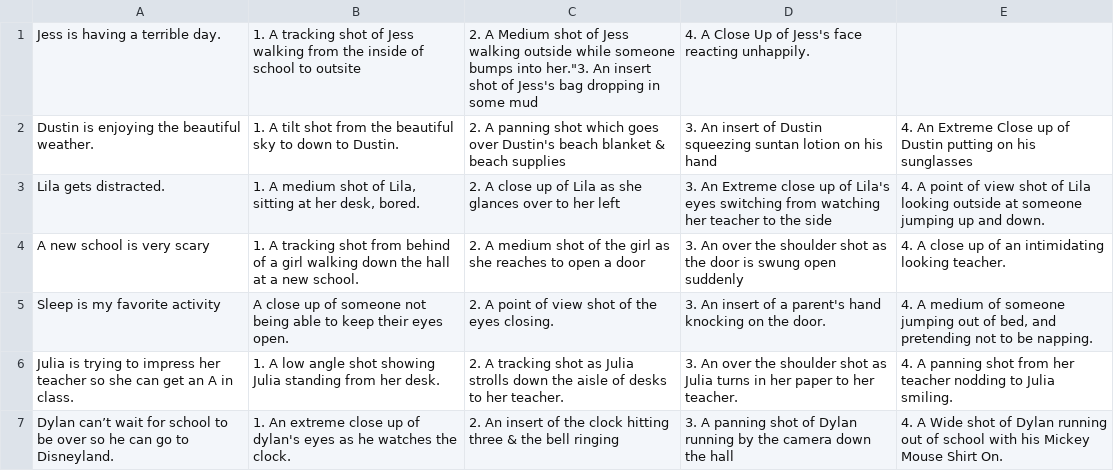
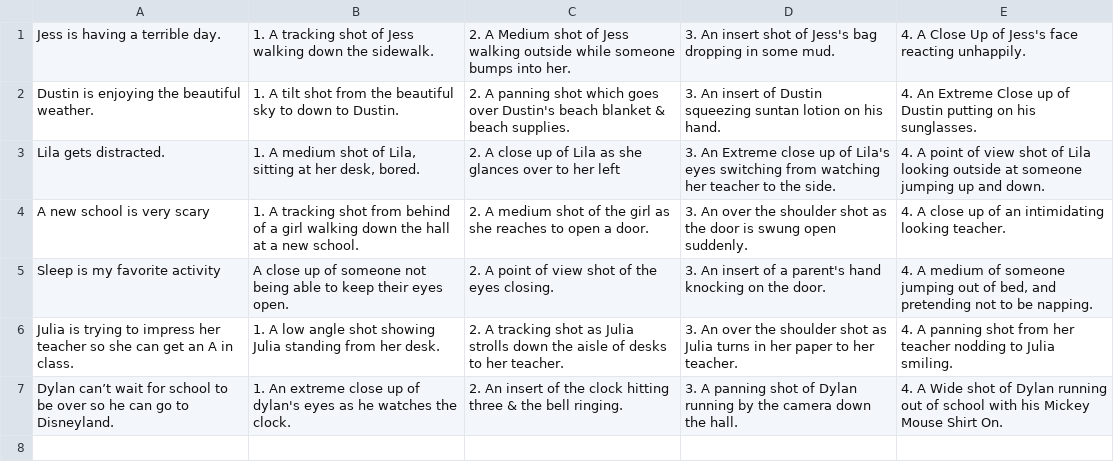
Before and after one commit to ltrickey/FromShotToStory, a CSV file: MoviePracticeApp/MoviePracticeApp/shotSuggestions.csv, drawn as a sheet.

```diff
--- a/MoviePracticeApp/MoviePracticeApp/shotSuggestions.csv
+++ b/MoviePracticeApp/MoviePracticeApp/shotSuggestions.csv
@@ -1,7 +1,7 @@
-"Jess is having a terrible day.","1. A tracking shot of Jess walking from the inside of school to outsite","2. A Medium shot of Jess walking outside while someone bumps into her.""3. An insert shot of Jess's bag dropping in some mud","4. A Close Up of Jess's face reacting unhappily."
- "Dustin is enjoying the beautiful weather.","1. A tilt shot from the beautiful sky to down to Dustin.","2. A panning shot which goes over Dustin's beach blanket & beach supplies","3. An insert of Dustin squeezing suntan lotion on his hand","4. An Extreme Close up of Dustin putting on his sunglasses"
-"Lila gets distracted.","1. A medium shot of Lila, sitting at her desk, bored.","2. A close up of Lila as she glances over to her left","3. An Extreme close up of Lila's eyes switching from watching her teacher to the side","4. A point of view shot of Lila looking outside at someone jumping up and down."
-"A new school is very scary","1. A tracking shot from behind of a girl walking down the hall at a new school.","2. A medium shot of the girl as she reaches to open a door","3. An over the shoulder shot as the door is swung open suddenly","4. A close up of an intimidating looking teacher."
+"Jess is having a terrible day.","1. A tracking shot of Jess walking down the sidewalk.","2. A Medium shot of Jess walking outside while someone bumps into her.","3. An insert shot of Jess's bag dropping in some mud.","4. A Close Up of Jess's face reacting unhappily."
+ "Dustin is enjoying the beautiful weather.","1. A tilt shot from the beautiful sky to down to Dustin.","2. A panning shot which goes over Dustin's beach blanket & beach supplies.","3. An insert of Dustin squeezing suntan lotion on his hand.","4. An Extreme Close up of Dustin putting on his sunglasses."
+"Lila gets distracted.","1. A medium shot of Lila, sitting at her desk, bored.","2. A close up of Lila as she glances over to her left","3. An Extreme close up of Lila's eyes switching from watching her teacher to the side.","4. A point of view shot of Lila looking outside at someone jumping up and down."
+"A new school is very scary","1. A tracking shot from behind of a girl walking down the hall at a new school.","2. A medium shot of the girl as she reaches to open a door.","3. An over the shoulder shot as the door is swung open suddenly.","4. A close up of an intimidating looking teacher."
 "Sleep is my favorite activity","A close up of someone not being able to keep their eyes open.","2. A point of view shot of the eyes closing.","3. An insert of a parent's hand knocking on the door.","4. A medium of someone jumping out of bed, and pretending not to be napping."
 "Julia is trying to impress her teacher so she can get an A in class.","1. A low angle shot showing Julia standing from her desk.","2. A tracking shot as Julia strolls down the aisle of desks to her teacher.","3. An over the shoulder shot as Julia turns in her paper to her teacher.","4. A panning shot from her teacher nodding to Julia smiling."
-"Dylan can’t wait for school to be over so he can go to Disneyland.","1. An extreme close up of dylan's eyes as he watches the clock.","2. An insert of the clock hitting three & the bell ringing","3. A panning shot of Dylan running by the camera down the hall","4. A Wide shot of Dylan running out of school with his Mickey Mouse Shirt On."
+"Dylan can’t wait for school to be over so he can go to Disneyland.","1. An extreme close up of dylan's eyes as he watches the clock.","2. An insert of the clock hitting three & the bell ringing.","3. A panning shot of Dylan running by the camera down the hall.","4. A Wide shot of Dylan running out of school with his Mickey Mouse Shirt On."
```
Also changed, not shown: 3 other files.
